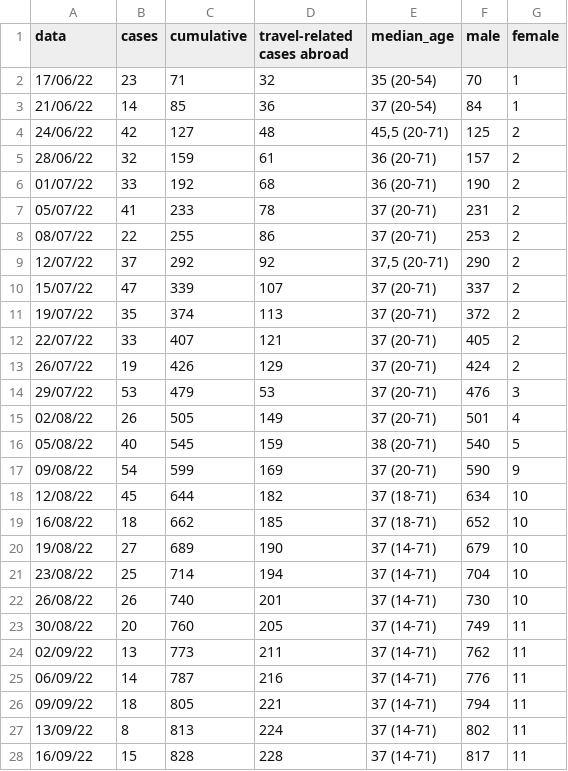
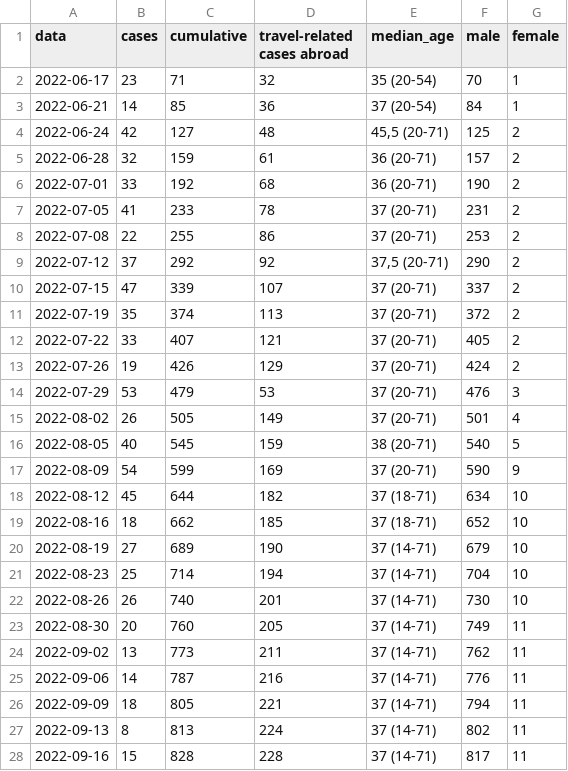
Before and after one commit to fbranda/monkeypox-opendata, a CSV file: Italy/monkeypox_italy.csv, drawn as a sheet; only a part is shown; the diff covers the shown part only.

```diff
--- a/Italy/monkeypox_italy.csv
+++ b/Italy/monkeypox_italy.csv
@@ -1,28 +1,28 @@
 "data","cases","cumulative","travel-related cases abroad","median_age","male","female"
-"17/06/22",23,71,32,"35 (20-54)",70,1
-"21/06/22",14,85,36,"37 (20-54)",84,1
-"24/06/22",42,127,48,"45,5 (20-71)",125,2
-"28/06/22",32,159,61,"36 (20-71)",157,2
-"01/07/22",33,192,68,"36 (20-71)",190,2
-"05/07/22",41,233,78,"37 (20-71)",231,2
-"08/07/22",22,255,86,"37 (20-71)",253,2
-"12/07/22",37,292,92,"37,5 (20-71)",290,2
-"15/07/22",47,339,107,"37 (20-71)",337,2
-"19/07/22",35,374,113,"37 (20-71)",372,2
-"22/07/22",33,407,121,"37 (20-71)",405,2
-"26/07/22",19,426,129,"37 (20-71)",424,2
-"29/07/22",53,479,53,"37 (20-71)",476,3
-"02/08/22",26,505,149,"37 (20-71)",501,4
-"05/08/22",40,545,159,"38 (20-71)",540,5
-"09/08/22",54,599,169,"37 (20-71)",590,9
-"12/08/22",45,644,182,"37 (18-71)",634,10
-"16/08/22",18,662,185,"37 (18-71)",652,10
-"19/08/22",27,689,190,"37 (14-71)",679,10
-"23/08/22",25,714,194,"37 (14-71)",704,10
-"26/08/22",26,740,201,"37 (14-71)",730,10
-"30/08/22",20,760,205,"37 (14-71)",749,11
-"02/09/22",13,773,211,"37 (14-71)",762,11
-"06/09/22",14,787,216,"37 (14-71)",776,11
-"09/09/22",18,805,221,"37 (14-71)",794,11
-"13/09/22",8,813,224,"37 (14-71)",802,11
-"16/09/22",15,828,228,"37 (14-71)",817,11
+2022-06-17,23,71,32,"35 (20-54)",70,1
+2022-06-21,14,85,36,"37 (20-54)",84,1
+2022-06-24,42,127,48,"45,5 (20-71)",125,2
+2022-06-28,32,159,61,"36 (20-71)",157,2
+2022-07-01,33,192,68,"36 (20-71)",190,2
+2022-07-05,41,233,78,"37 (20-71)",231,2
+2022-07-08,22,255,86,"37 (20-71)",253,2
+2022-07-12,37,292,92,"37,5 (20-71)",290,2
+2022-07-15,47,339,107,"37 (20-71)",337,2
+2022-07-19,35,374,113,"37 (20-71)",372,2
+2022-07-22,33,407,121,"37 (20-71)",405,2
+2022-07-26,19,426,129,"37 (20-71)",424,2
+2022-07-29,53,479,53,"37 (20-71)",476,3
+2022-08-02,26,505,149,"37 (20-71)",501,4
+2022-08-05,40,545,159,"38 (20-71)",540,5
+2022-08-09,54,599,169,"37 (20-71)",590,9
+2022-08-12,45,644,182,"37 (18-71)",634,10
+2022-08-16,18,662,185,"37 (18-71)",652,10
+2022-08-19,27,689,190,"37 (14-71)",679,10
+2022-08-23,25,714,194,"37 (14-71)",704,10
+2022-08-26,26,740,201,"37 (14-71)",730,10
+2022-08-30,20,760,205,"37 (14-71)",749,11
+2022-09-02,13,773,211,"37 (14-71)",762,11
+2022-09-06,14,787,216,"37 (14-71)",776,11
+2022-09-09,18,805,221,"37 (14-71)",794,11
+2022-09-13,8,813,224,"37 (14-71)",802,11
+2022-09-16,15,828,228,"37 (14-71)",817,11
```
Also changed, not shown: 9 added rows and 18 edited cells elsewhere in this file, Italy/monkeypox_region.csv.
